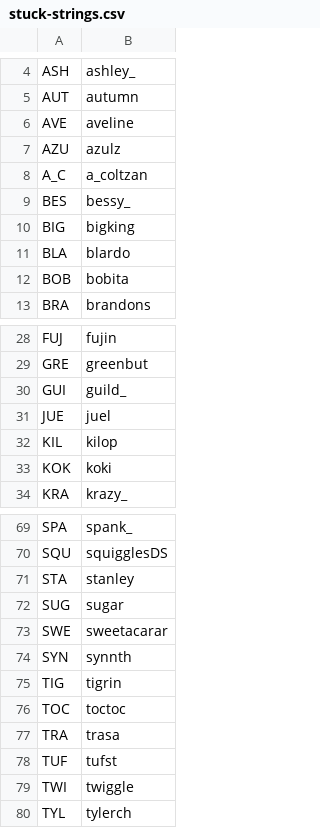
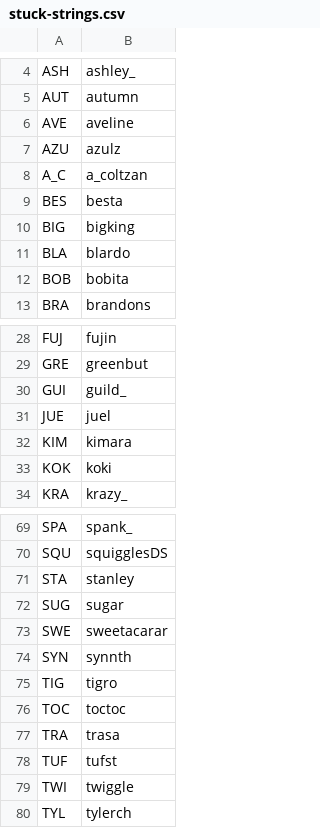
Before and after one commit to veprice/tileSetter, a CSV file: data/stuck-strings.csv, drawn as a sheet; only a part is shown, gaps mark what is left out.

Commit message:
KIL -> KIM

```diff
--- a/data/stuck-strings.csv
+++ b/data/stuck-strings.csv
@@ -8,3 +8,3 @@ AZU,azulz
 A_C,a_coltzan
-BES,bessy_
+BES,besta
 BIG,bigking
@@ -31,3 +31,3 @@ GUI,guild_
 JUE,juel
-KIL,kilop
+KIM,kimara
 KOK,koki
@@ -74,3 +74,3 @@ SWE,sweetacarar
 SYN,synnth
-TIG,tigrin
+TIG,tigro
 TOC,toctoc
```
